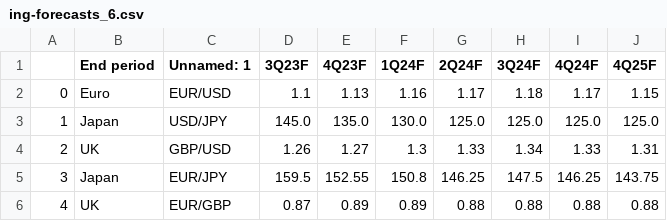
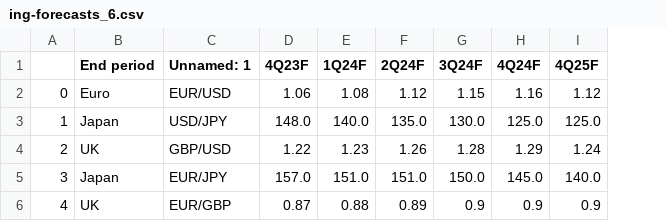
Before and after one commit to cmangla/boe-rate-forecast-tracker, a CSV file: ing-forecasts_6.csv, drawn as a sheet; only a part is shown; removed rows and columns are numbered as before the commit, all else as after; the diff covers the shown part only; the diff names each change by its address in the sheet, - before the commit and + after, or states it on an @@ line.

```diff
--- a/ing-forecasts_6.csv
+++ b/ing-forecasts_6.csv
-column D (3Q23F), rows 2-6: 1.1 | 145.0 | 1.26 | 159.5 | 0.87
-D2 (4Q23F): 1.13
+D2 (4Q23F): 1.06
-E2 (1Q24F): 1.16
+E2 (1Q24F): 1.08
-F2 (2Q24F): 1.17
+F2 (2Q24F): 1.12
-G2 (3Q24F): 1.18
+G2 (3Q24F): 1.15
-H2 (4Q24F): 1.17
+H2 (4Q24F): 1.16
-I2 (4Q25F): 1.15
+I2 (4Q25F): 1.12
-D3 (4Q23F): 135.0
+D3 (4Q23F): 148.0
-E3 (1Q24F): 130.0
+E3 (1Q24F): 140.0
-F3 (2Q24F): 125.0
+F3 (2Q24F): 135.0
-G3 (3Q24F): 125.0
+G3 (3Q24F): 130.0
-D4 (4Q23F): 1.27
+D4 (4Q23F): 1.22
-E4 (1Q24F): 1.3
+E4 (1Q24F): 1.23
-F4 (2Q24F): 1.33
+F4 (2Q24F): 1.26
-G4 (3Q24F): 1.34
+G4 (3Q24F): 1.28
-H4 (4Q24F): 1.33
+H4 (4Q24F): 1.29
-I4 (4Q25F): 1.31
+I4 (4Q25F): 1.24
-D5 (4Q23F): 152.55
+D5 (4Q23F): 157.0
-E5 (1Q24F): 150.8
+E5 (1Q24F): 151.0
-F5 (2Q24F): 146.25
+F5 (2Q24F): 151.0
-G5 (3Q24F): 147.5
+G5 (3Q24F): 150.0
-H5 (4Q24F): 146.25
+H5 (4Q24F): 145.0
-I5 (4Q25F): 143.75
+I5 (4Q25F): 140.0
-D6 (4Q23F): 0.89
+D6 (4Q23F): 0.87
-E6 (1Q24F): 0.89
+E6 (1Q24F): 0.88
-F6 (2Q24F): 0.88
+F6 (2Q24F): 0.89
-G6 (3Q24F): 0.88
+G6 (3Q24F): 0.9
-H6 (4Q24F): 0.88
+H6 (4Q24F): 0.9
-I6 (4Q25F): 0.88
+I6 (4Q25F): 0.9
```
Also changed, not shown: 109 edited cells elsewhere in this file, ing-forecasts_1.csv, ing-forecasts_3.csv, 8 other files.
